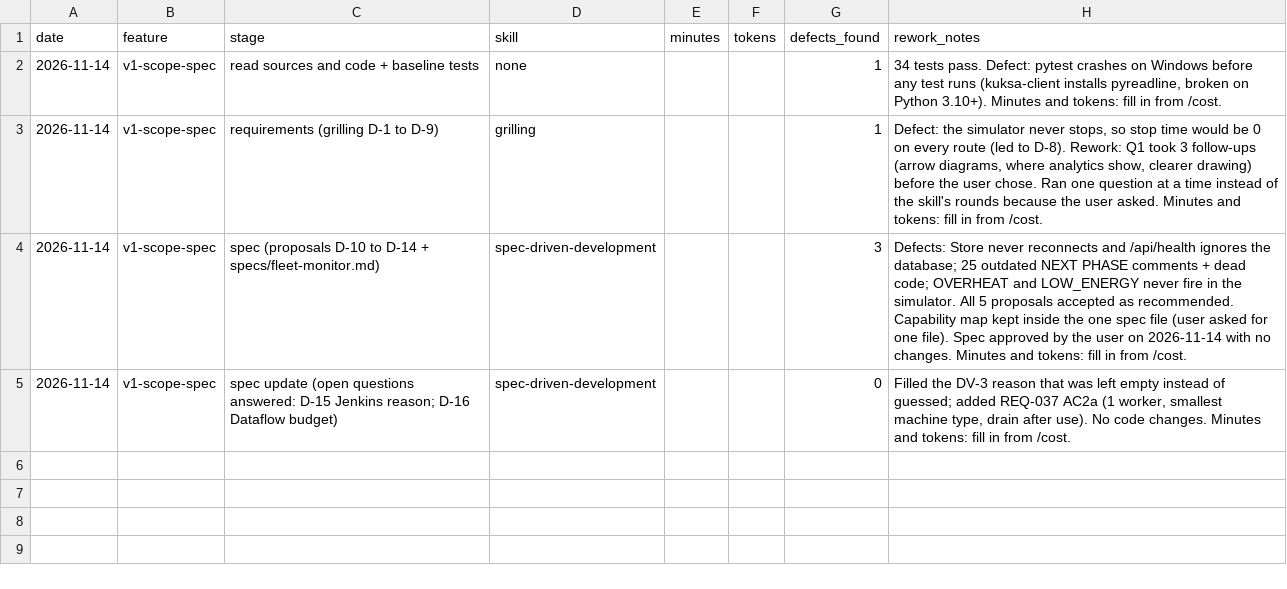
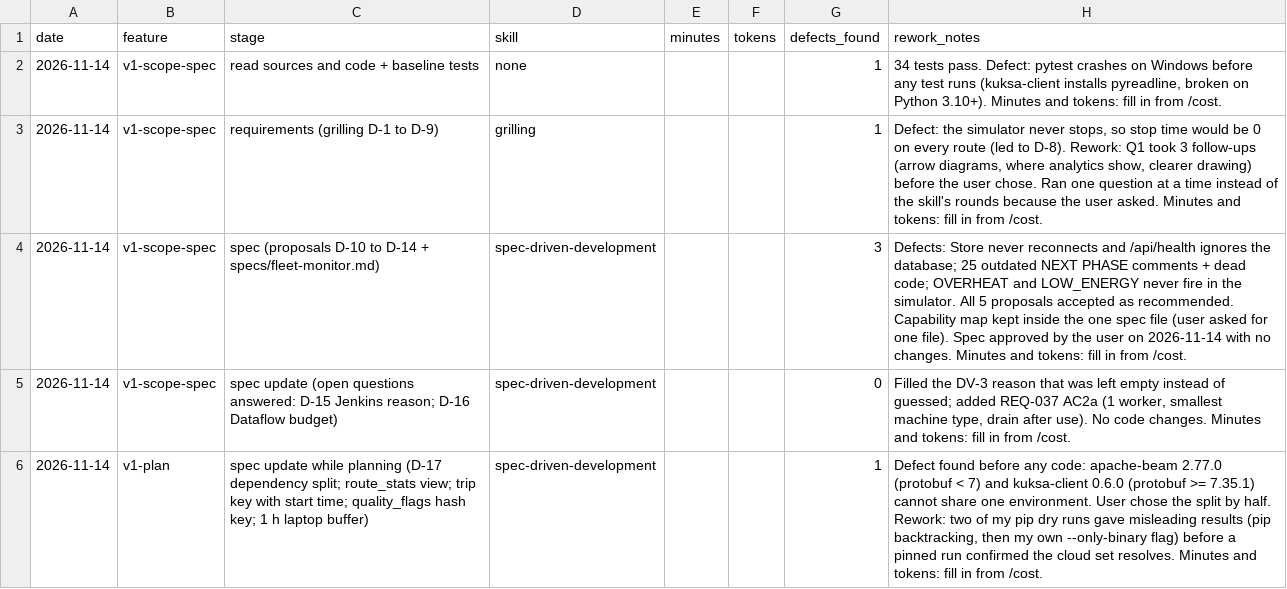
Before and after one commit to mohammad-dabash22/sdv-fleet-monitor, a CSV file: measurements/dev-log.csv, drawn as a sheet.

```diff
--- a/measurements/dev-log.csv
+++ b/measurements/dev-log.csv
@@ -5 +5,2 @@ date,feature,stage,skill,minutes,tokens,defects_found,rework_notes
 2026-11-14,v1-scope-spec,spec update (open questions answered: D-15 Jenkins reason; D-16 Dataflow budget),spec-driven-development,,,0,"Filled the DV-3 reason that was left empty instead of guessed; added REQ-037 AC2a (1 worker, smallest machine type, drain after use). No code changes. Minutes and tokens: fill in from /cost."
+2026-11-14,v1-plan,spec update while planning (D-17 dependency split; route_stats view; trip key with start time; quality_flags hash key; 1 h laptop buffer),spec-driven-development,,,1,"Defect found before any code: apache-beam 2.77.0 (protobuf < 7) and kuksa-client 0.6.0 (protobuf >= 7.35.1) cannot share one environment. User chose the split by half. Rework: two of my pip dry runs gave misleading results (pip backtracking, then my own --only-binary flag) before a pinned run confirmed the cloud set resolves. Minutes and tokens: fill in from /cost."
```
Also changed, not shown: 1 other file.
